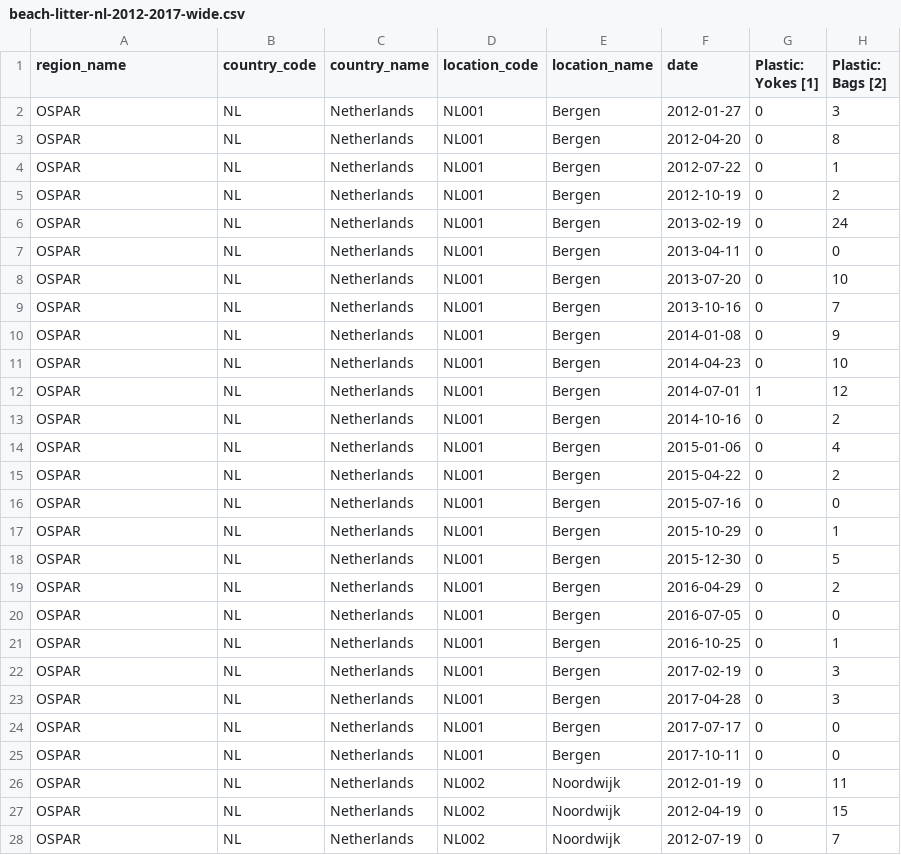
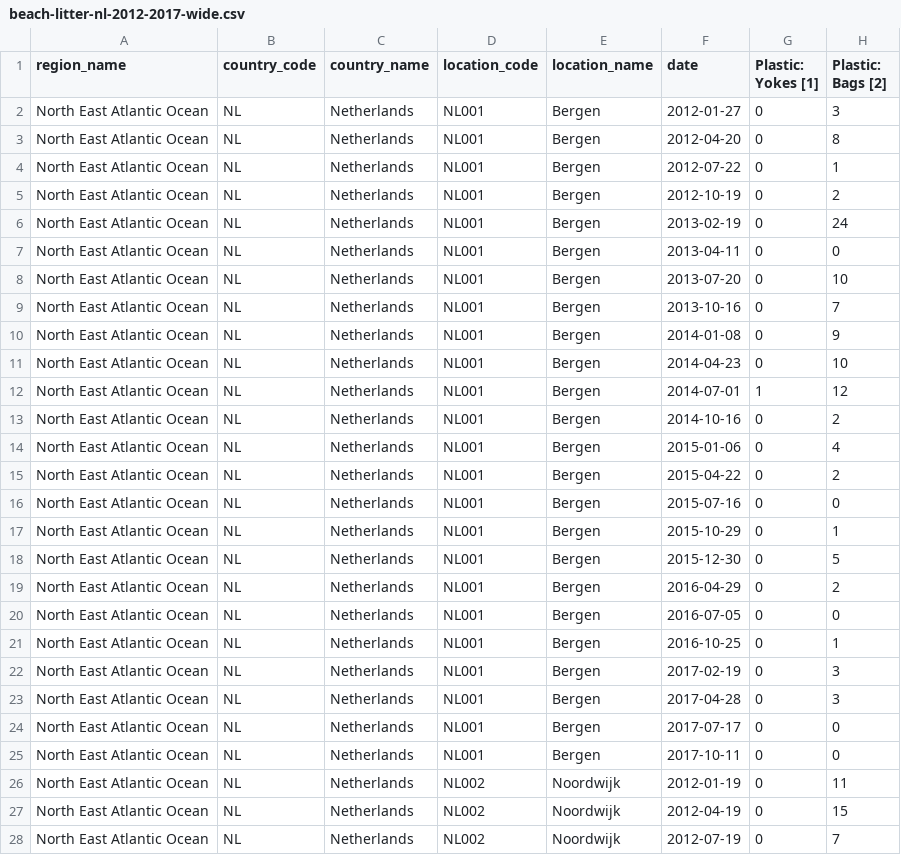
Before and after one commit to cran/litteR, a CSV file: inst/extdata/beach-litter-nl-2012-2017-wide.csv, drawn as a sheet; only a part is shown; the diff covers the shown part only; the diff names each change by its address in the sheet, - before the commit and + after, or states it on an @@ line.

```diff
--- a/inst/extdata/beach-litter-nl-2012-2017-wide.csv
+++ b/inst/extdata/beach-litter-nl-2012-2017-wide.csv
-A2:A28 (region_name): OSPAR
+A2:A28 (region_name): North East Atlantic Ocean
```
Also changed, not shown: 68 edited cells elsewhere in this file, inst/extdata/litter-stats-meta.csv, vignettes/tbl/settings.csv, 26 other files.
